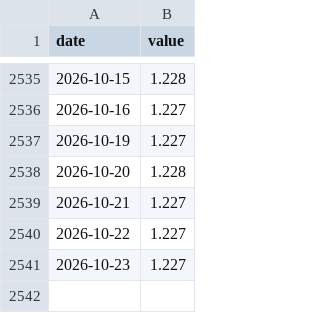
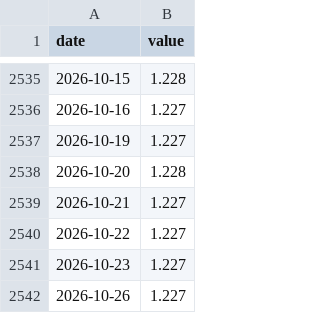
Before and after one commit to git-san-934/portal, a CSV file: boj-stats/pipeline/data/FM01_STRDCLUCON.csv, drawn as a sheet; only a part is shown, gaps mark what is left out.

```diff
--- a/boj-stats/pipeline/data/FM01_STRDCLUCON.csv
+++ b/boj-stats/pipeline/data/FM01_STRDCLUCON.csv
@@ -2541 +2541,2 @@ date,value
 2026-10-23,1.227
+2026-10-26,1.227
```
Also changed, not shown: boj-stats/pipeline/data/FM01_STRDCLUCV.csv, boj-stats/pipeline/data/FM08_FXERD04.csv, 11 other files.
